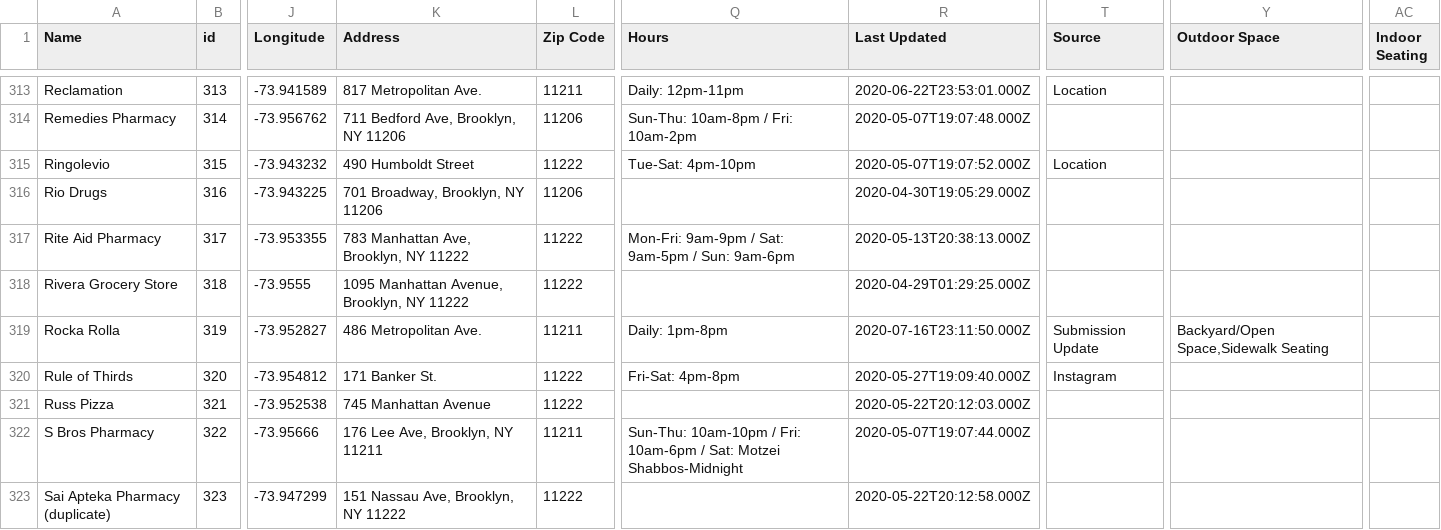
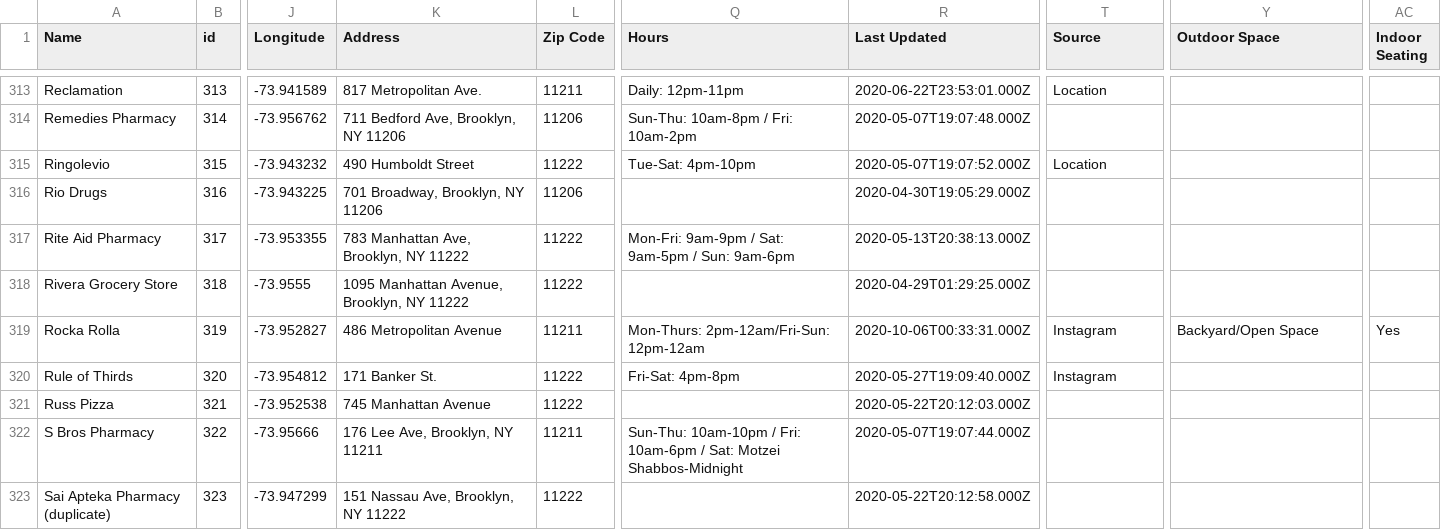
Before and after one commit to BetaNYC/open-business-directory, a CSV file: data/rows.csv, drawn as a sheet; only a part is shown, gaps mark what is left out; the diff names each change by its address in the sheet, - before the commit and + after, or states it on an @@ line.

Commit message:
Update rows.csv

```diff
--- a/data/rows.csv
+++ b/data/rows.csv
-K319 (Address): 486 Metropolitan Ave.
+K319 (Address): 486 Metropolitan Avenue
-Q319 (Hours): Daily: 1pm-8pm
+Q319 (Hours): Mon-Thurs: 2pm-12am/Fri-Sun: 12pm-12am
-R319 (Last Updated): 2020-07-16T23:11:50.000Z
+R319 (Last Updated): 2020-10-06T00:33:31.000Z
-T319 (Source): Submission Update
+T319 (Source): Instagram
-Y319 (Outdoor Space): Backyard/Open Space,Sidewalk Seating
+Y319 (Outdoor Space): Backyard/Open Space
-AC319 (Indoor Seating): (empty)
+AC319 (Indoor Seating): Yes
```
